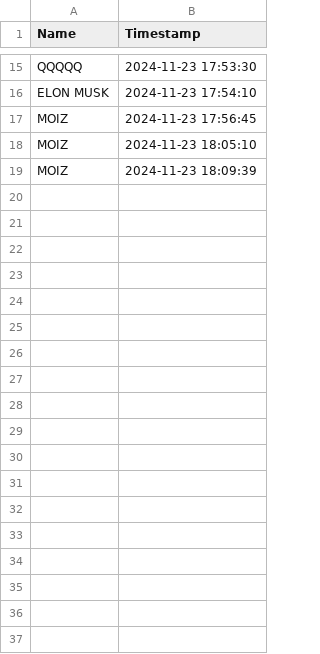
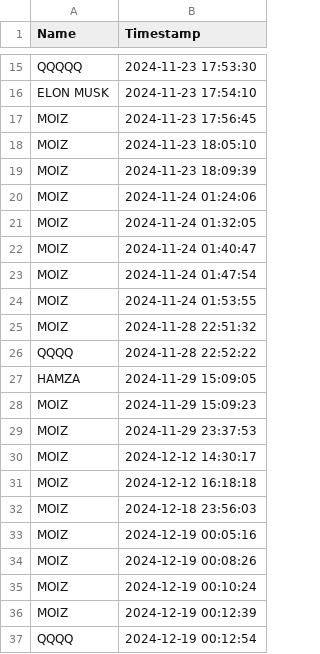
Before and after one commit to amoiz69/Face-Attendance-with-Face-Recognition, a CSV file: Face Detection Algorithm/Attendance.csv, drawn as a sheet; only a part is shown, gaps mark what is left out; the diff names each change by its address in the sheet, - before the commit and + after, or states it on an @@ line.

```diff
--- a/Face Detection Algorithm/Attendance.csv
+++ b/Face Detection Algorithm/Attendance.csv
+row 20: MOIZ | 2024-11-24 01:24:06
+row 21: MOIZ | 2024-11-24 01:32:05
+row 22: MOIZ | 2024-11-24 01:40:47
+row 23: MOIZ | 2024-11-24 01:47:54
+row 24: MOIZ | 2024-11-24 01:53:55
+row 25: MOIZ | 2024-11-28 22:51:32
+row 26: QQQQ | 2024-11-28 22:52:22
+row 27: HAMZA | 2024-11-29 15:09:05
+row 28: MOIZ | 2024-11-29 15:09:23
+row 29: MOIZ | 2024-11-29 23:37:53
+row 30: MOIZ | 2024-12-12 14:30:17
+row 31: MOIZ | 2024-12-12 16:18:18
+row 32: MOIZ | 2024-12-18 23:56:03
+row 33: MOIZ | 2024-12-19 00:05:16
+row 34: MOIZ | 2024-12-19 00:08:26
+row 35: MOIZ | 2024-12-19 00:10:24
+row 36: MOIZ | 2024-12-19 00:12:39
+row 37: QQQQ | 2024-12-19 00:12:54
```
Also changed, not shown: 7 other files.
